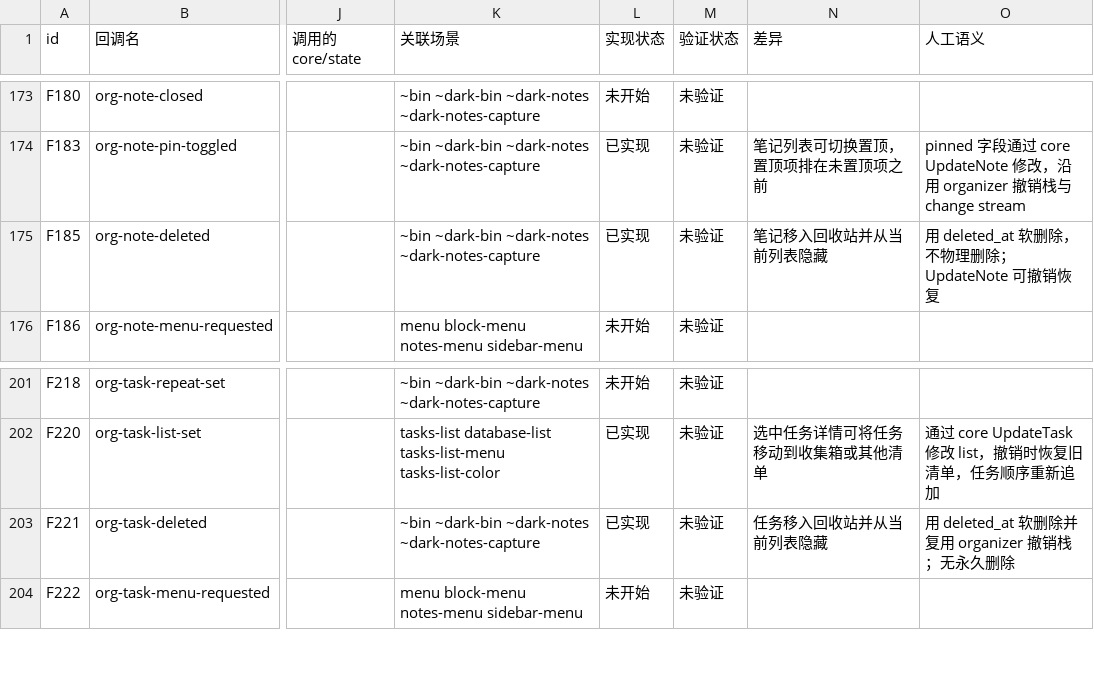
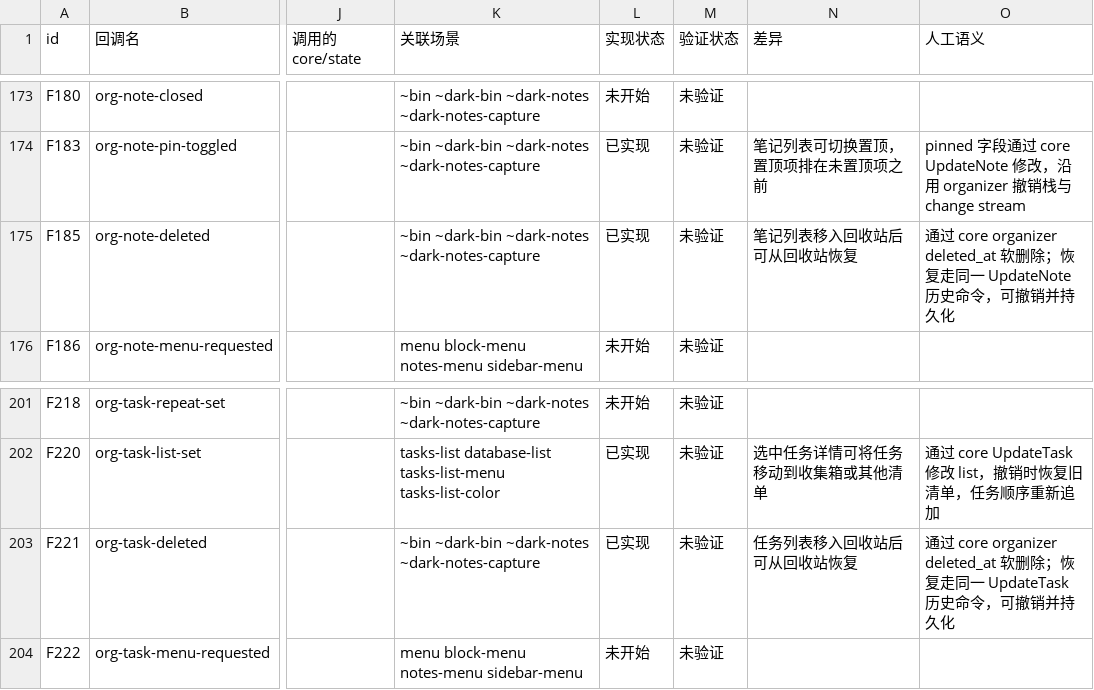
Before and after one commit to PT123123/quire-gpui, a CSV file: docs/PARITY.csv, drawn as a sheet; only a part is shown, gaps mark what is left out; the diff names each change by its address in the sheet, - before the commit and + after, or states it on an @@ line.

```diff
--- a/docs/PARITY.csv
+++ b/docs/PARITY.csv
-N175 (差异): 笔记移入回收站并从当前列表隐藏
+N175 (差异): 笔记列表移入回收站后可从回收站恢复
-O175 (人工语义): 用 deleted_at 软删除，不物理删除；UpdateNote 可撤销恢复
+O175 (人工语义): 通过 core organizer deleted_at 软删除；恢复走同一 UpdateNote 历史命令，可撤销并持久化
-N203 (差异): 任务移入回收站并从当前列表隐藏
+N203 (差异): 任务列表移入回收站后可从回收站恢复
-O203 (人工语义): 用 deleted_at 软删除并复用 organizer 撤销栈；无永久删除
+O203 (人工语义): 通过 core organizer deleted_at 软删除；恢复走同一 UpdateTask 历史命令，可撤销并持久化
```
Also changed, not shown: docs/PARITY-SEMANTICS.csv, 3 other files.
